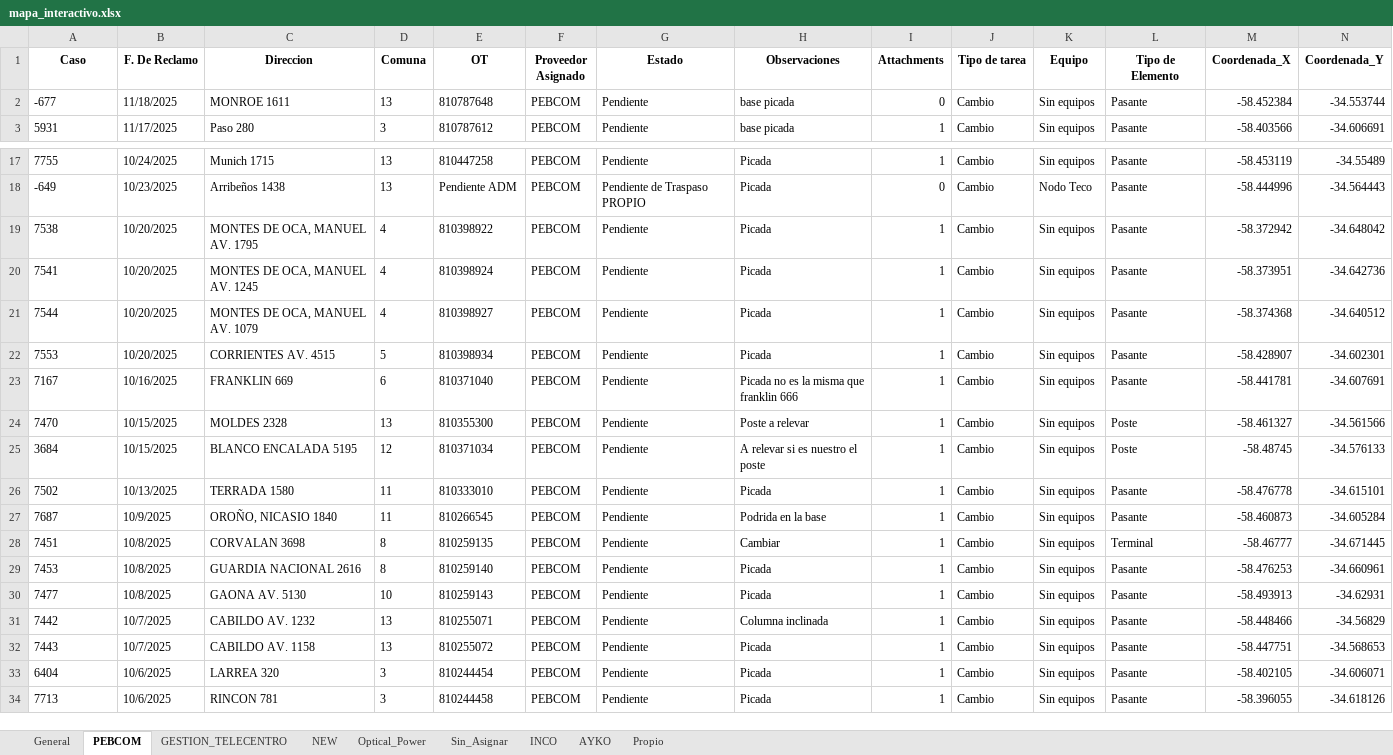
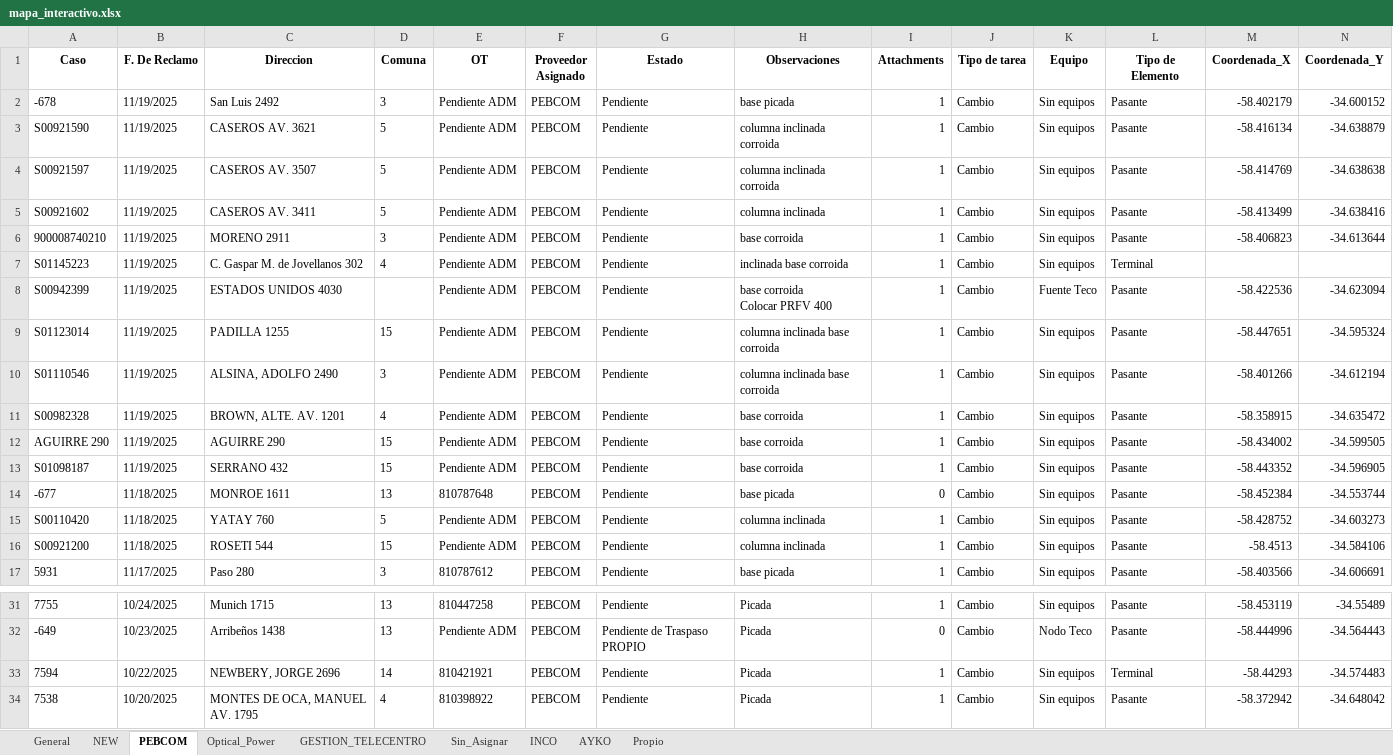
Before and after one commit to gestiondereclamosteco/pendientes_mantenimiento, an Excel workbook: mapa_interactivo.xlsx, sheet PEBCOM, drawn as a sheet; only a part is shown, gaps mark what is left out; the shorter side is filled out with more unchanged rows; values as stored, in another font and other column widths than the file's, no borders; rows hold the shown columns only; ↵ is a line break in a cell; the diff names each change by its address in the sheet, - before the commit and + after, or states it on an @@ line.

```diff
--- a/mapa_interactivo.xlsx (sheet PEBCOM)
+++ b/mapa_interactivo.xlsx (sheet PEBCOM)
@@ sheet tab order changed: General | NEW | PEBCOM | Optical_Power | GESTION_TELECENTRO | Sin_Asignar | INCO | AYKO | Propio @@
+row 2: -678 | 11/19/2025 | San Luis 2492 | 3 | Pendiente ADM | PEBCOM | Pendiente | base picada | 1 | Cambio | Sin equipos | Pasante | -58.402179 | -34.600152
+row 3: S00921590 | 11/19/2025 | CASEROS AV. 3621 | 5 | Pendiente ADM | PEBCOM | Pendiente | columna inclinada corroida | 1 | Cambio | Sin equipos | Pasante | -58.416134 | -34.638879
+row 4: S00921597 | 11/19/2025 | CASEROS AV. 3507 | 5 | Pendiente ADM | PEBCOM | Pendiente | columna inclinada corroida | 1 | Cambio | Sin equipos | Pasante | -58.414769 | -34.638638
+row 5: S00921602 | 11/19/2025 | CASEROS AV. 3411 | 5 | Pendiente ADM | PEBCOM | Pendiente | columna inclinada | 1 | Cambio | Sin equipos | Pasante | -58.413499 | -34.638416
+row 6: 900008740210 | 11/19/2025 | MORENO 2911 | 3 | Pendiente ADM | PEBCOM | Pendiente | base corroida | 1 | Cambio | Sin equipos | Pasante | -58.406823 | -34.613644
+row 7: S01145223 | 11/19/2025 | C. Gaspar M. de Jovellanos 302 | 4 | Pendiente ADM | PEBCOM | Pendiente | inclinada base corroida | 1 | Cambio | Sin equipos | Terminal
+row 8: S00942399 | 11/19/2025 | ESTADOS UNIDOS 4030 |  | Pendiente ADM | PEBCOM | Pendiente | base corroida ↵ Colocar PRFV 400 | 1 | Cambio | Fuente Teco | Pasante | -58.422536 | -34.623094
+row 9: S01123014 | 11/19/2025 | PADILLA 1255 | 15 | Pendiente ADM | PEBCOM | Pendiente | columna inclinada base corroida | 1 | Cambio | Sin equipos | Pasante | -58.447651 | -34.595324
+row 10: S01110546 | 11/19/2025 | ALSINA, ADOLFO 2490 | 3 | Pendiente ADM | PEBCOM | Pendiente | columna inclinada base corroida | 1 | Cambio | Sin equipos | Pasante | -58.401266 | -34.612194
+row 11: S00982328 | 11/19/2025 | BROWN, ALTE. AV. 1201 | 4 | Pendiente ADM | PEBCOM | Pendiente | base corroida | 1 | Cambio | Sin equipos | Pasante | -58.358915 | -34.635472
+row 12: AGUIRRE 290 | 11/19/2025 | AGUIRRE 290 | 15 | Pendiente ADM | PEBCOM | Pendiente | base corroida | 1 | Cambio | Sin equipos | Pasante | -58.434002 | -34.599505
+row 13: S01098187 | 11/19/2025 | SERRANO 432 | 15 | Pendiente ADM | PEBCOM | Pendiente | base corroida | 1 | Cambio | Sin equipos | Pasante | -58.443352 | -34.596905
+row 15: S00110420 | 11/18/2025 | YATAY 760 | 5 | Pendiente ADM | PEBCOM | Pendiente | columna inclinada | 1 | Cambio | Sin equipos | Pasante | -58.428752 | -34.603273
+row 16: S00921200 | 11/18/2025 | ROSETI 544 | 15 | Pendiente ADM | PEBCOM | Pendiente | columna inclinada | 1 | Cambio | Sin equipos | Pasante | -58.4513 | -34.584106
+row 33: 7594 | 10/22/2025 | NEWBERY, JORGE 2696 | 14 | 810421921 | PEBCOM | Pendiente | Picada | 1 | Cambio | Sin equipos | Terminal | -58.44293 | -34.574483
```
Also changed, not shown: sheet General, sheet Optical_Power, sheet NEW, sheet Sin_Asignar, 1 other file.
